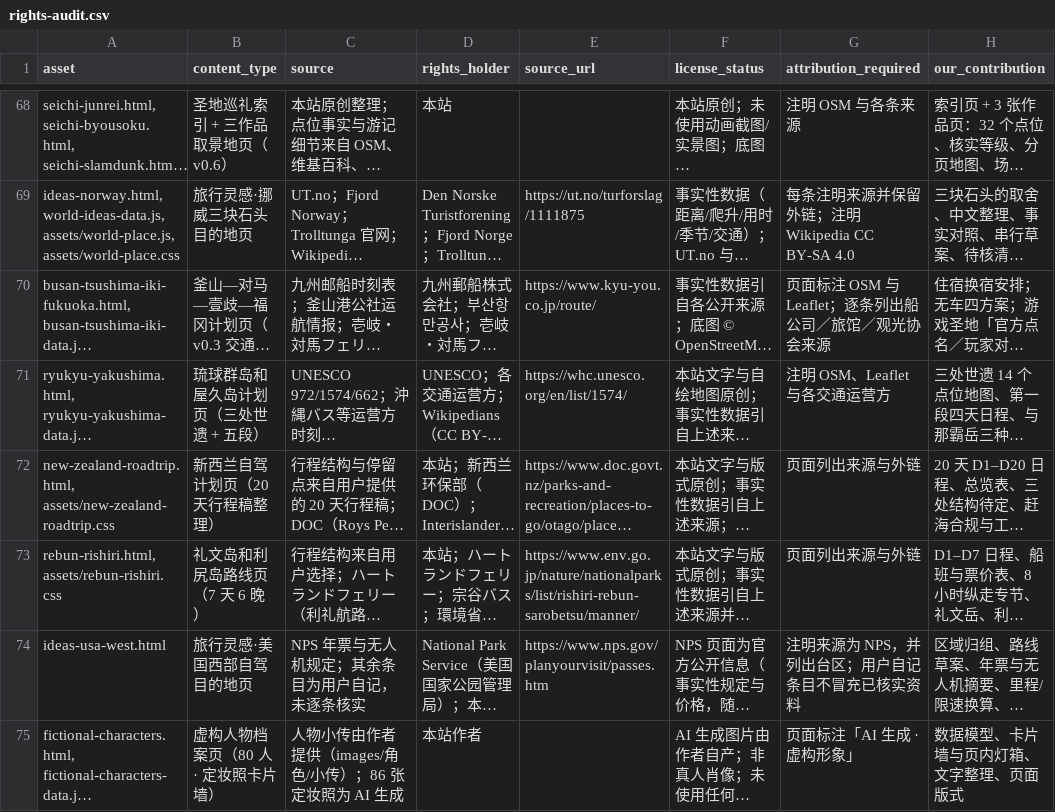
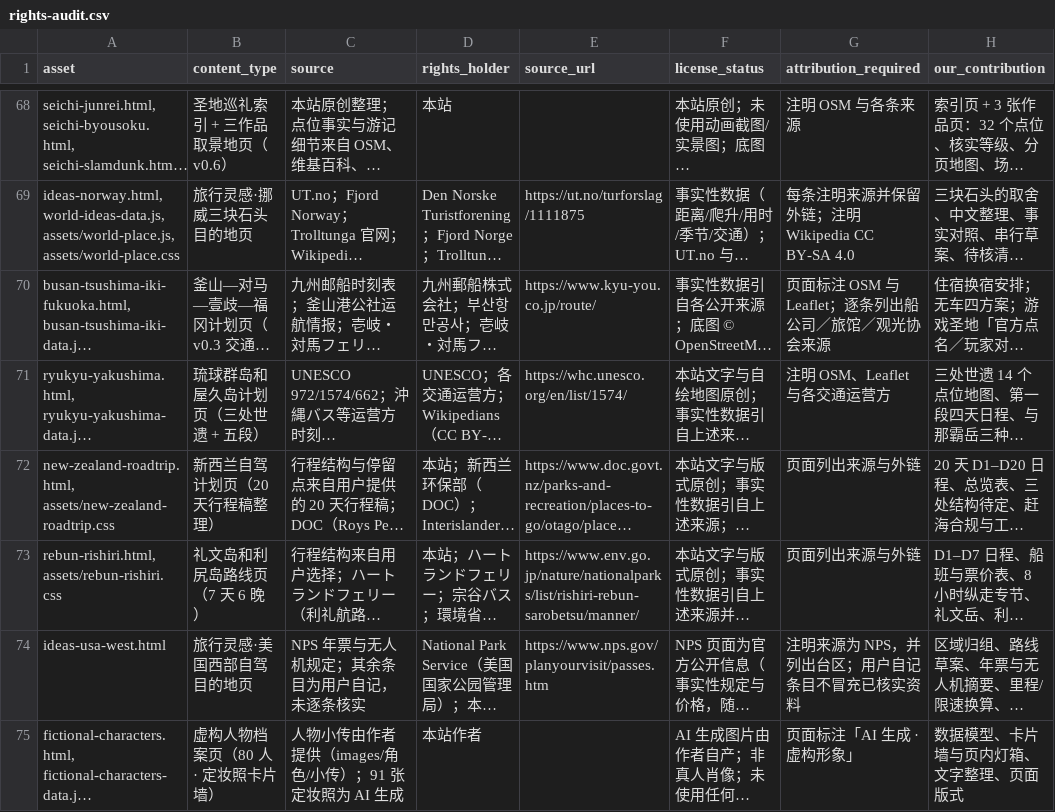
Before and after one commit to manongchopin/guobao, a CSV file: rights-audit.csv, drawn as a sheet; only a part is shown, gaps mark what is left out; long unchanged cells end in …; the diff names each change by its address in the sheet, - before the commit and + after, or states it on an @@ line.

```diff
--- a/rights-audit.csv
+++ b/rights-audit.csv
-C75 (source): 人物小传由作者提供（images/角色/小传）；86 张定妆照为 AI 生成
+C75 (source): 人物小传由作者提供（images/角色/小传）；91 张定妆照为 AI 生成
```
Also changed, not shown: 9 other files.
